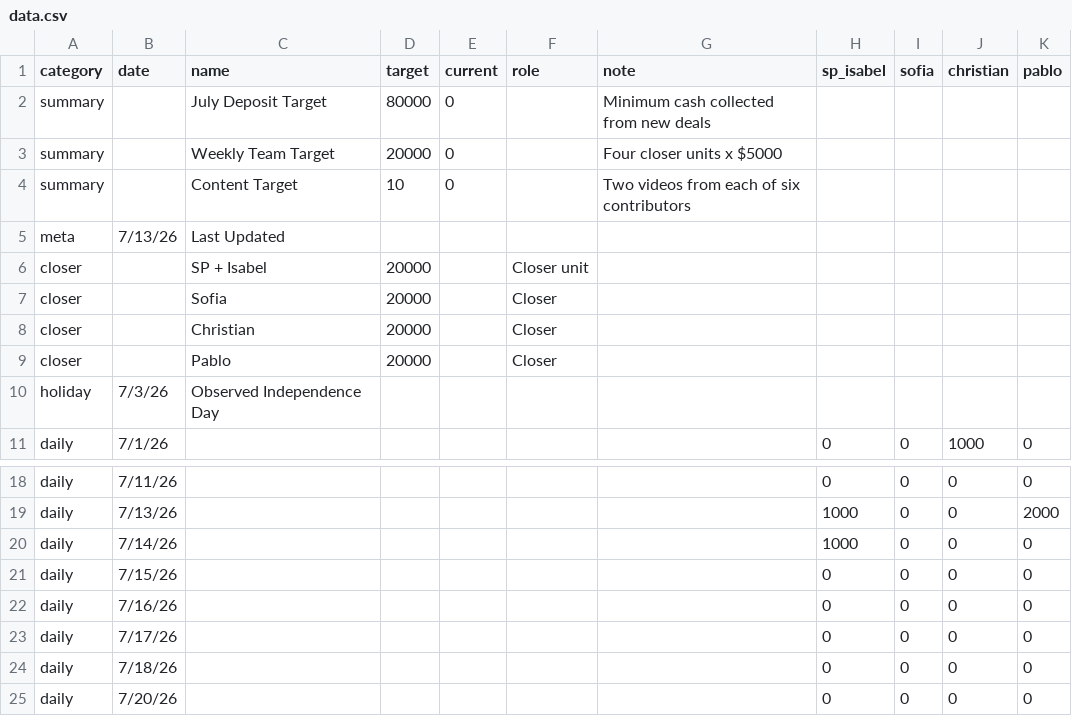
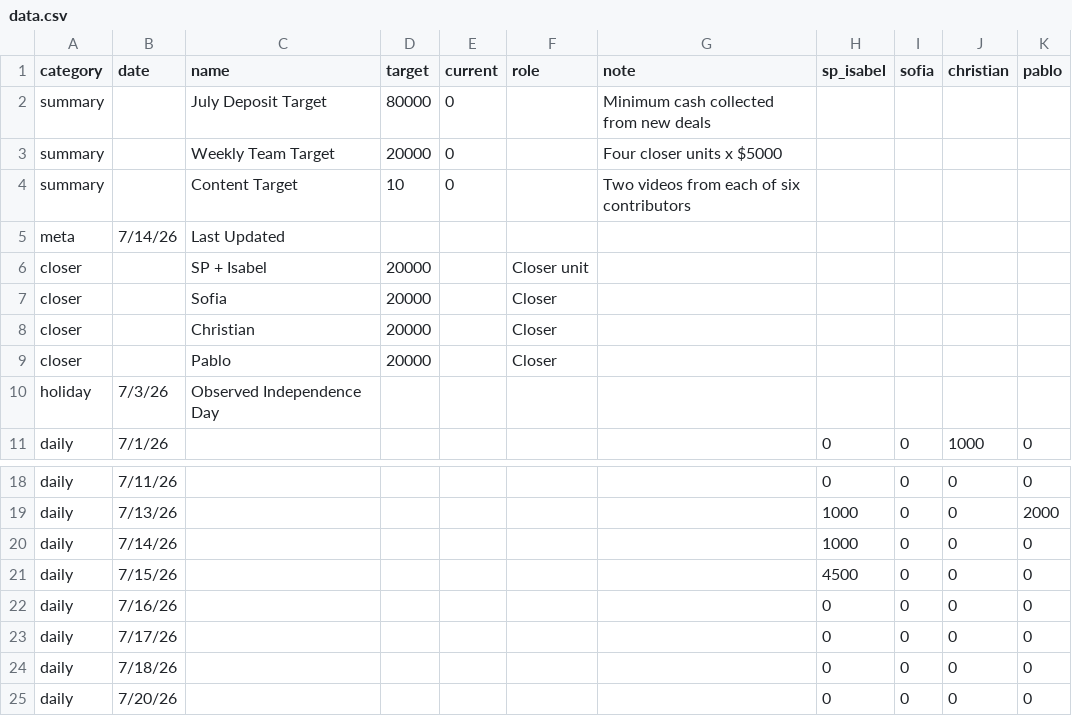
Before and after one commit to SPLO-Bala/bu-target-dashboard, a CSV file: data.csv, drawn as a sheet; only a part is shown, gaps mark what is left out.

Commit message:
Update data.csv

```diff
--- a/data.csv
+++ b/data.csv
@@ -4,3 +4,3 @@ summary,,Weekly Team Target,20000,0,,Four closer units x $5000,,,,
 summary,,Content Target,10,0,,Two videos from each of six contributors,,,,
-meta,7/13/26,Last Updated,,,,,,,,
+meta,7/14/26,Last Updated,,,,,,,,
 closer,,SP + Isabel,20000,,Closer unit,,,,,
@@ -20,3 +20,3 @@ daily,7/13/26,,,,,,1000,0,0,2000
 daily,7/14/26,,,,,,1000,0,0,0
-daily,7/15/26,,,,,,0,0,0,0
+daily,7/15/26,,,,,,4500,0,0,0
 daily,7/16/26,,,,,,0,0,0,0
```
